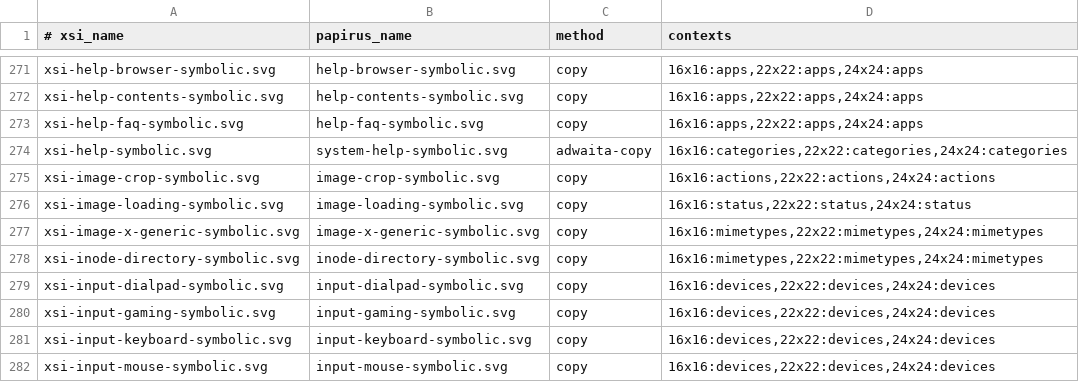
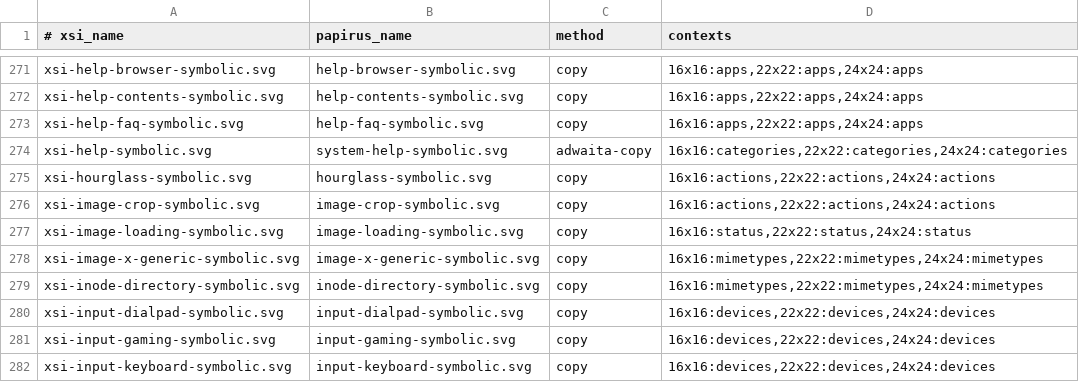
Before and after one commit to zquestz/papirus-xapp-symbolic-icons, a TSV file: mapping/mapping.tsv, drawn as a sheet; only a part is shown, gaps mark what is left out; the shorter side is filled out with more unchanged rows.

Commit message:
Update to include hourglass

```diff
--- a/mapping/mapping.tsv
+++ b/mapping/mapping.tsv
@@ -274,2 +274,3 @@ xsi-help-faq-symbolic.svg	help-faq-symbolic.svg	copy	16x16:apps,22x22:apps,24x24
 xsi-help-symbolic.svg	system-help-symbolic.svg	adwaita-copy	16x16:categories,22x22:categories,24x24:categories
+xsi-hourglass-symbolic.svg	hourglass-symbolic.svg	copy	16x16:actions,22x22:actions,24x24:actions
 xsi-image-crop-symbolic.svg	image-crop-symbolic.svg	copy	16x16:actions,22x22:actions,24x24:actions
```
Also changed, not shown: 3 other files.
